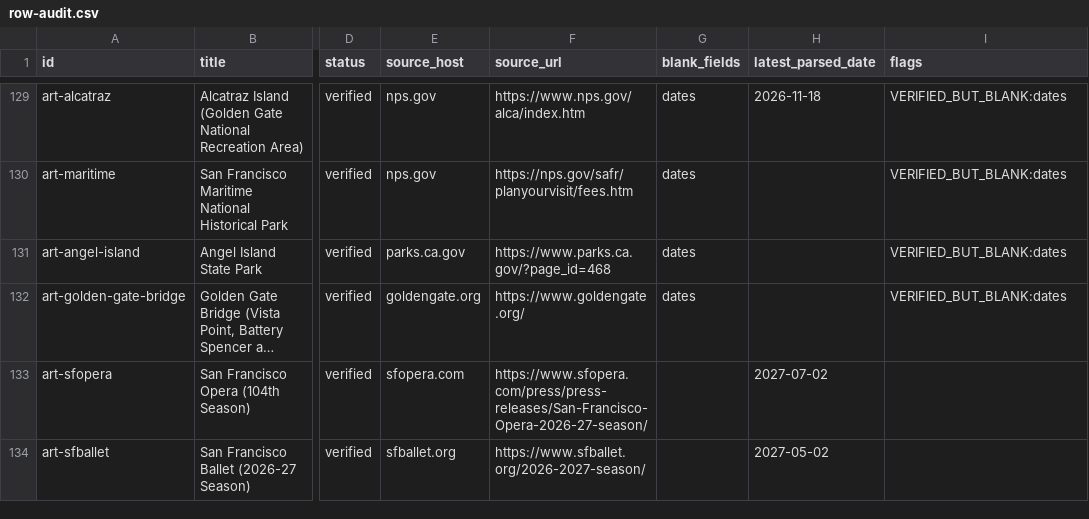
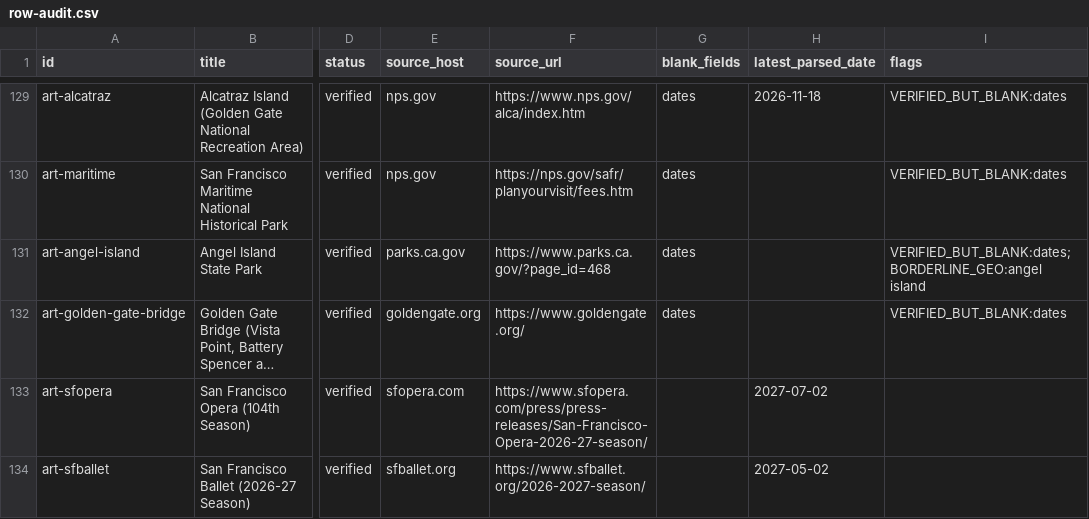
Before and after one commit to buffedlizard55-lab/MaltaProj6, a CSV file: audit/row-audit.csv, drawn as a sheet; only a part is shown, gaps mark what is left out; long unchanged cells end in …; the diff names each change by its address in the sheet, - before the commit and + after, or states it on an @@ line.

Commit message:
Fix case-sensitivity bug in audit geo patterns; Angel Island row now flags
Co-authored-by: arena-agent <297053741+arena-agent@users.noreply.github.com>

```diff
--- a/audit/row-audit.csv
+++ b/audit/row-audit.csv
-I131 (flags): VERIFIED_BUT_BLANK:dates
+I131 (flags): VERIFIED_BUT_BLANK:dates;BORDERLINE_GEO:angel island
```
Also changed, not shown: 1 other file.
